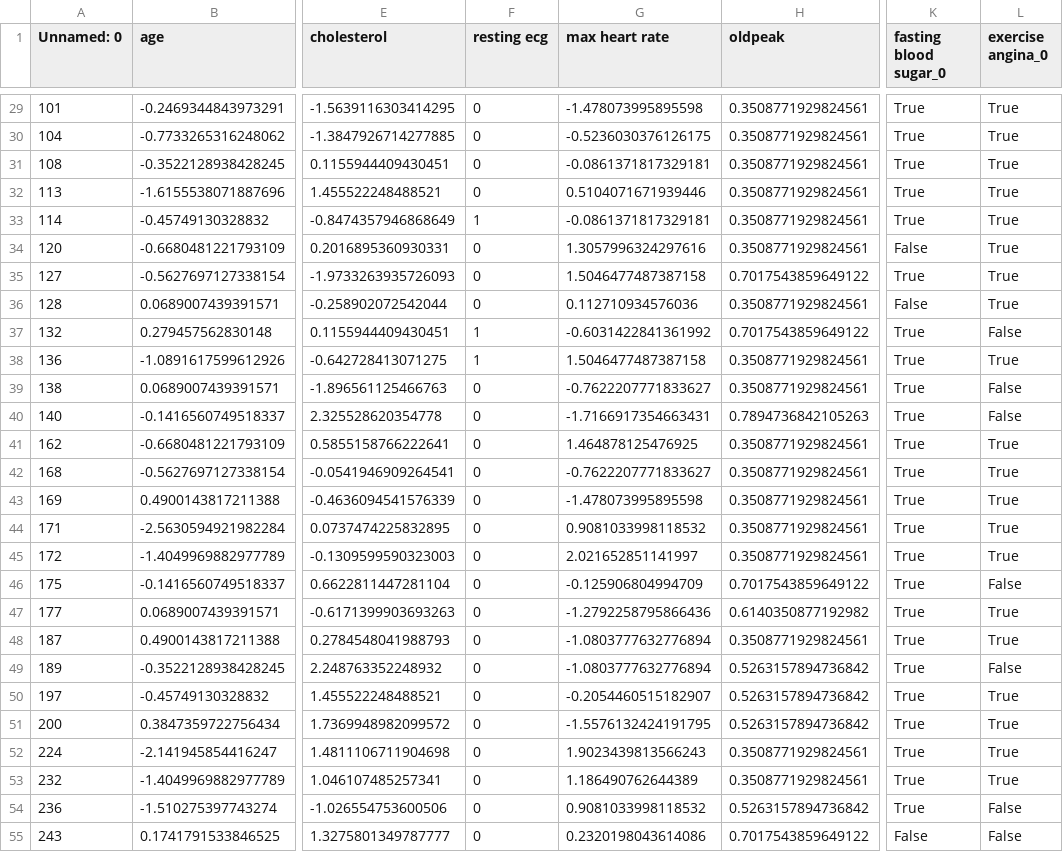
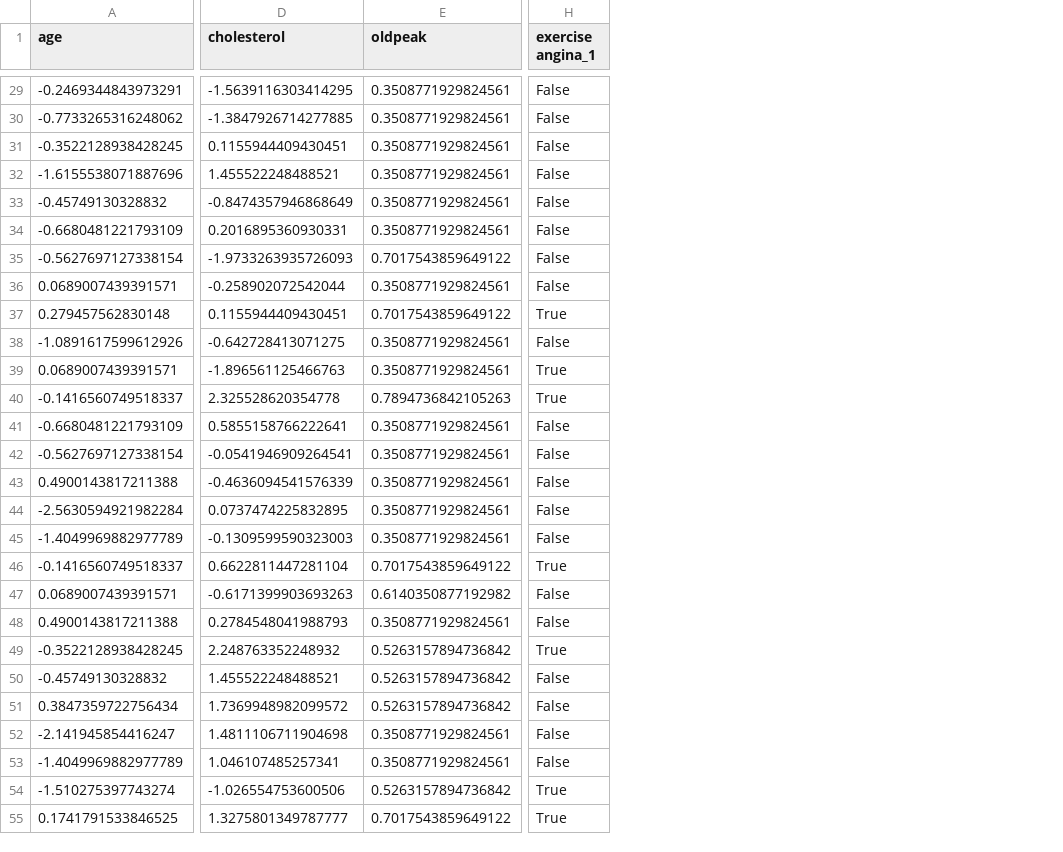
Before and after one commit to kardelenyurtkuran/heart-disease-prediction, a CSV file: data/X_test_data.csv, drawn as a sheet; only a part is shown, gaps mark what is left out; removed rows and columns are numbered as before the commit, all else as after; the diff covers the shown part only; the diff names each change by its address in the sheet, - before the commit and + after, or states it on an @@ line.

```diff
--- a/data/X_test_data.csv
+++ b/data/X_test_data.csv
-column A (Unnamed: 0), rows 29-55: 101 | 104 | 108 | 113 | 114 | 120 | 127 | 128 | 132 | 136 | 138 | 140 | 162 | 168 | 169 | 171 | 172 | 175 | 177 | 187 | 189 | 197 | 200 | 224 | 232 | 236 | 243
-column F (resting ecg), rows 29-55: 0 | 0 | 0 | 0 | 1 | 0 | 0 | 0 | 1 | 1 | 0 | 0 | 0 | 0 | 0 | 0 | 0 | 0 | 0 | 0 | 0 | 0 | 0 | 0 | 0 | 0 | 0
-column G (max heart rate), rows 29-55: -1.478073995895598 | -0.5236030376126175 | -0.0861371817329181 | 0.5104071671939446 | -0.0861371817329181 | 1.3057996324297616 | 1.5046477487387158 | 0.112710934576036 | -0.6031422841361992 | 1.5046477487387158 | -0.7622207771833627 | -1.7166917354663431 | 1.464878125476925 | -0.7622207771833627 | -1.478073995895598 | 0.9081033998118532 | 2.021652851141997 | -0.125906804994709 | -1.2792258795866436 | -1.0803777632776894 | -1.0803777632776894 | -0.2054460515182907 | -1.5576132424191795 | 1.9023439813566243 | 1.186490762644389 | 0.9081033998118532 | 0.2320198043614086
-column K (fasting blood sugar_0), rows 29-55: True | True | True | True | True | False | True | False | True | True | True | True | True | True | True | True | True | True | True | True | True | True | True | True | True | True | False
-H1: exercise angina_0
+H1: exercise angina_1
-H29:H36 (exercise angina_1): True
+H29:H36 (exercise angina_1): False
-H37 (exercise angina_1): False
+H37 (exercise angina_1): True
-H38 (exercise angina_1): True
+H38 (exercise angina_1): False
-H39:H40 (exercise angina_1): False
+H39:H40 (exercise angina_1): True
-H41:H45 (exercise angina_1): True
+H41:H45 (exercise angina_1): False
-H46 (exercise angina_1): False
+H46 (exercise angina_1): True
-H47:H48 (exercise angina_1): True
+H47:H48 (exercise angina_1): False
-H49 (exercise angina_1): False
+H49 (exercise angina_1): True
-H50:H53 (exercise angina_1): True
+H50:H53 (exercise angina_1): False
-H54:H55 (exercise angina_1): False
+H54:H55 (exercise angina_1): True
```
Also changed, not shown: 148 edited cells elsewhere in this file, results/model_performance.csv, 25 other files.
